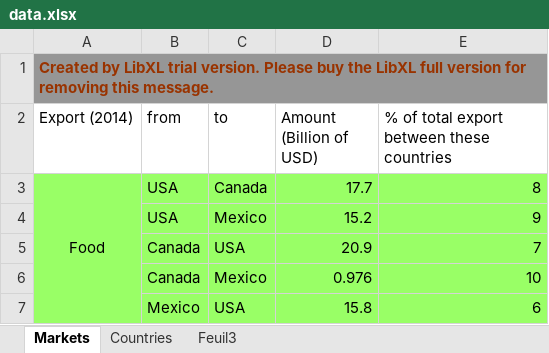
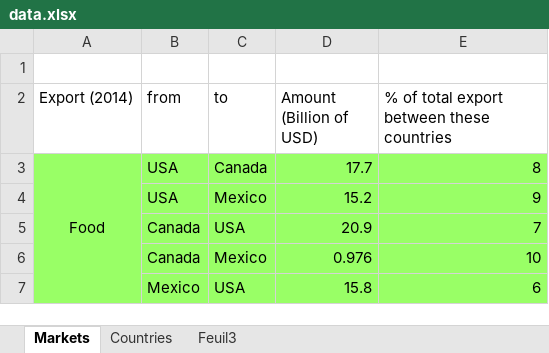
Before and after one commit to ChloeNibourel/CountryRiskAnalysis, an Excel workbook: data.xlsx, sheet Markets, drawn as a sheet; only a part is shown; values as stored, in another font and other column widths than the file's, no borders; the diff names each change by its address in the sheet, - before the commit and + after, or states it on an @@ line.

```diff
--- a/data.xlsx (sheet Markets)
+++ b/data.xlsx (sheet Markets)
-A1 (Export (2014)): Created by LibXL trial version. Please buy the LibXL full version for removing this message.
+A1 (Export (2014)): (empty)
-A1:E1 fill: #969696
+A1:E1 fill: none
-A1:E1 merged
```
Also changed, not shown: sheet Countries, sheet Feuil3.
